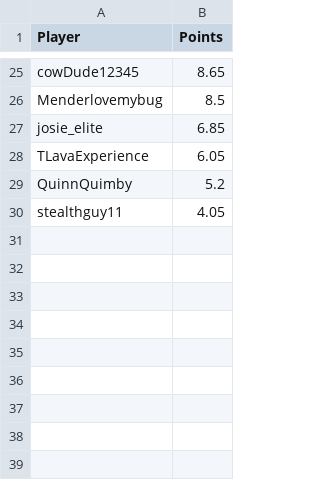
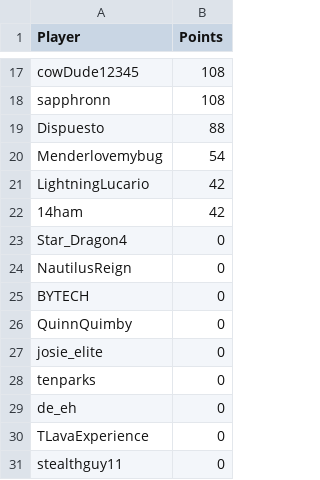
Before and after one commit to johnbeatty02/StatChecker, a CSV file: bedwars.csv, drawn as a sheet; only a part is shown, gaps mark what is left out; removed rows and columns are numbered as before the commit, all else as after; the diff covers the shown part only; the diff names each change by its address in the sheet, - before the commit and + after, or states it on an @@ line.

```diff
--- a/bedwars.csv
+++ b/bedwars.csv
-B17 (Points): 8.65
+B17 (Points): 108
+row 18: sapphronn | 108
+row 19: Dispuesto | 88
-B20 (Points): 8.5
+B20 (Points): 54
+row 21: LightningLucario | 42
+row 22: 14ham | 42
+row 23: Star_Dragon4 | 0
+row 24: NautilusReign | 0
+row 25: BYTECH | 0
+row 26: QuinnQuimby | 0
-B27 (Points): 6.85
+B27 (Points): 0
+row 28: tenparks | 0
+row 29: de_eh | 0
-B30 (Points): 6.05
+B30 (Points): 0
-row 29: QuinnQuimby | 5.2
-B31 (Points): 4.05
+B31 (Points): 0
```
Also changed, not shown: 9 added rows, 17 removed rows and 6 edited cells elsewhere in this file, buildBattle.csv, overall.csv, 14 other files.
